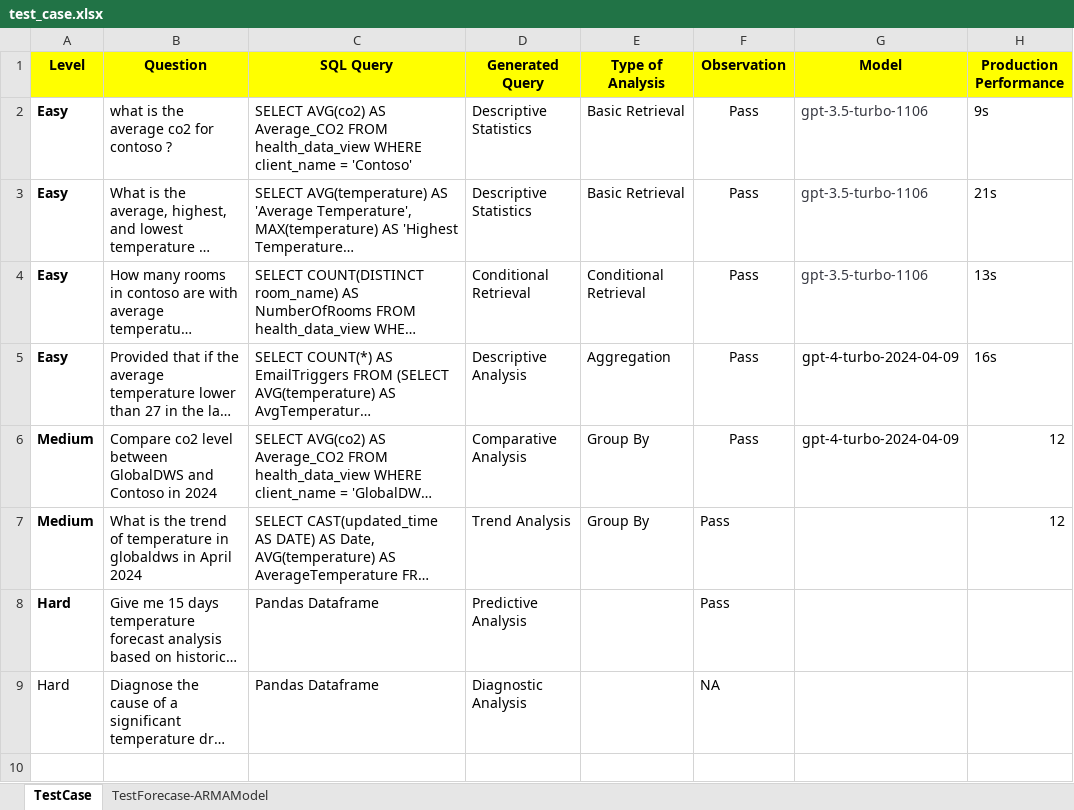
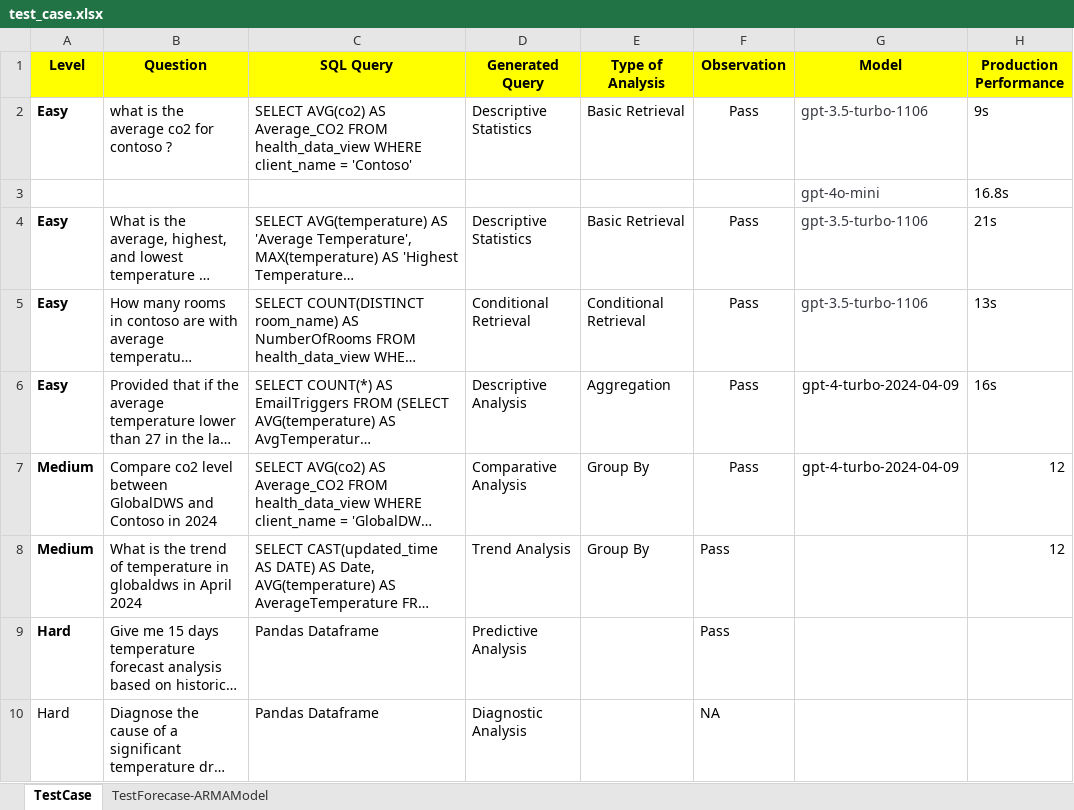
Before and after one commit to TQKNG/IntelligenceService, an Excel workbook: test_case.xlsx, sheet TestCase, drawn as a sheet; long unchanged cells end in …; values as stored, in another font and other column widths than the file's, no borders; table styles not drawn; the diff names each change by its address in the sheet, - before the commit and + after, or states it on an @@ line.

Commit message:
Update model to gpt-4o-mini

```diff
--- a/test_case.xlsx (sheet TestCase)
+++ b/test_case.xlsx (sheet TestCase)
+row 3:  |  |  |  |  |  | gpt-4o-mini | 16.8s
```
Also changed, not shown: 1 other file.
